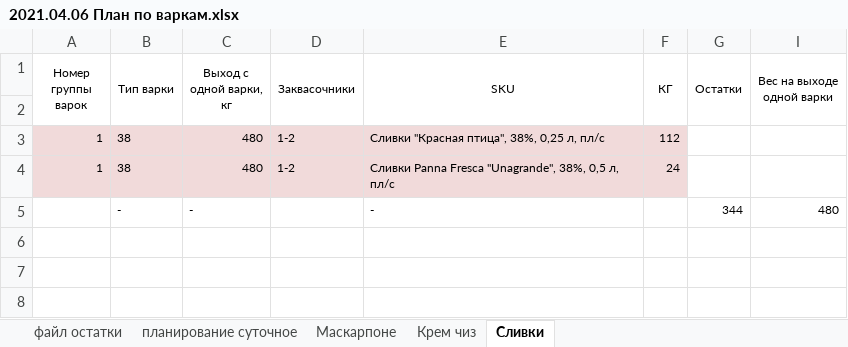
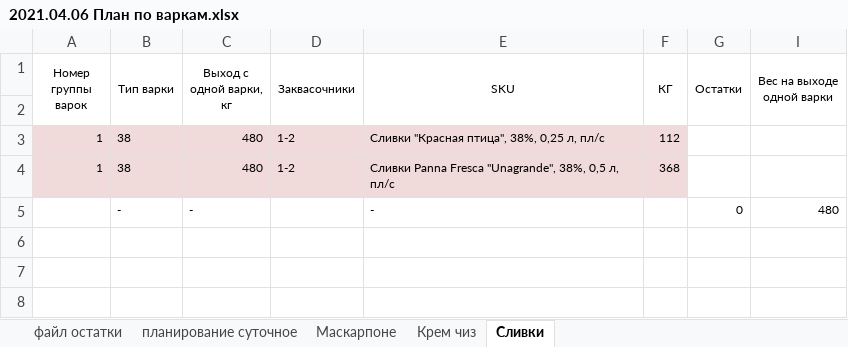
Before and after one commit to nkrokhmal/umalat, an Excel workbook: app/data/inputs/mascarpone/2021.04.06 План по варкам.xlsx, sheet Сливки, drawn as a sheet; only a part is shown; values as stored, in another font and other column widths than the file's, no borders; conditional formats not drawn; the diff names each change by its address in the sheet, - before the commit and + after, or states it on an @@ line.

```diff
--- a/app/data/inputs/mascarpone/2021.04.06 План по варкам.xlsx (sheet Сливки)
+++ b/app/data/inputs/mascarpone/2021.04.06 План по варкам.xlsx (sheet Сливки)
-F4 (КГ): 24
+F4 (КГ): 368
-G5 (Остатки): 344
+G5 (Остатки): 0
```
Also changed, not shown: sheet Крем чиз, sheet Маскарпоне, hidden cells.
